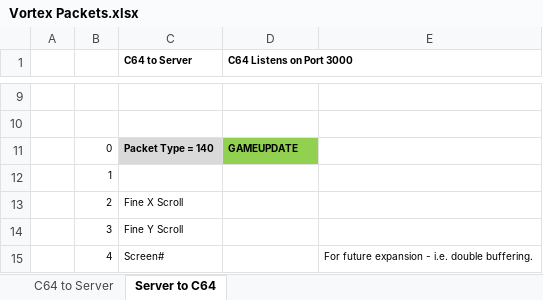
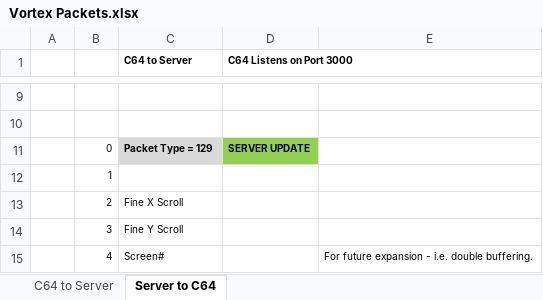
Before and after one commit to LeifBloomquist/Vortex, an Excel workbook: Docs/Vortex Packets.xlsx, sheet Server to C64, drawn as a sheet; only a part is shown, gaps mark what is left out; values as stored, in another font and other column widths than the file's, no borders; the diff names each change by its address in the sheet, - before the commit and + after, or states it on an @@ line.

Commit message:
Fixed packet ids
Still placeholders, but contents are sane now

```diff
--- a/Docs/Vortex Packets.xlsx (sheet Server to C64)
+++ b/Docs/Vortex Packets.xlsx (sheet Server to C64)
-C11 (C64 to Server): Packet Type = 140
+C11 (C64 to Server): Packet Type = 129
-D11 (C64 Listens on Port 3000): GAMEUPDATE
+D11 (C64 Listens on Port 3000): SERVER UPDATE
```
Also changed, not shown: sheet C64 to Server, 10 other files.
